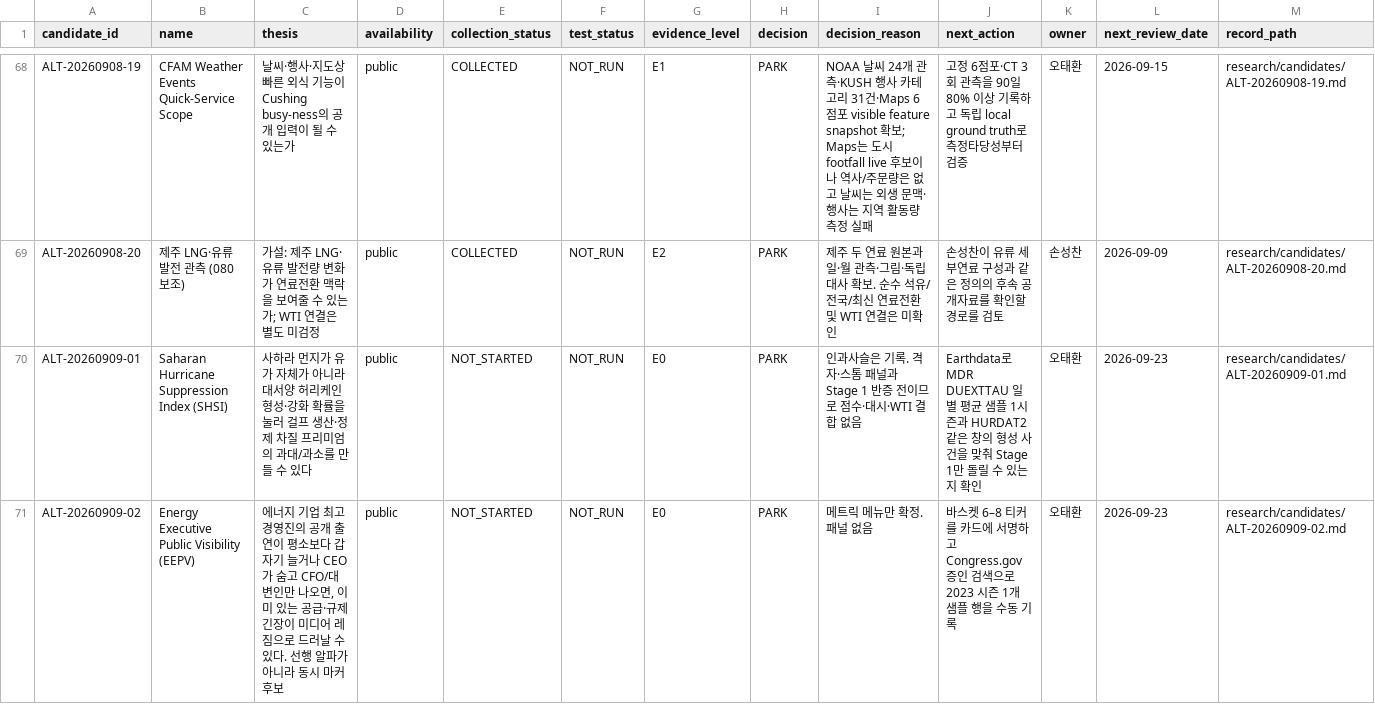
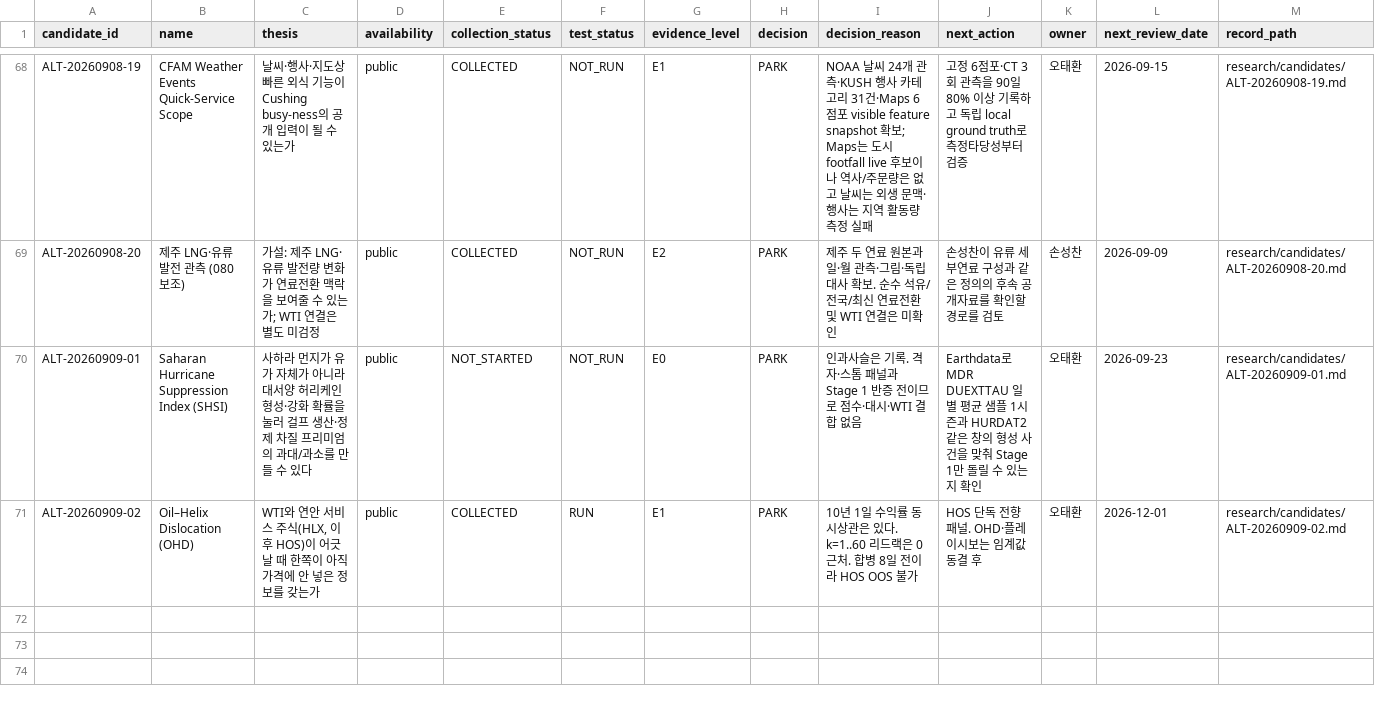
Before and after one commit to Noah-TaeHwan/ls-crude, a CSV file: research/candidates/ledger.csv, drawn as a sheet; only a part is shown, gaps mark what is left out.

```diff
--- a/research/candidates/ledger.csv
+++ b/research/candidates/ledger.csv
@@ -70,2 +70,2 @@ ALT-20260908-20,제주 LNG·유류 발전 관측 (080 보조),가설: 제주 LNG
 ALT-20260909-01,Saharan Hurricane Suppression Index (SHSI),사하라 먼지가 유가 자체가 아니라 대서양 허리케인 형성·강화 확률을 눌러 걸프 생산·정제 차질 프리미엄의 과대/과소를 만들 수 있다,public,NOT_STARTED,NOT_RUN,E0,PARK,인과사슬은 기록. 격자·스톰 패널과 Stage 1 반증 전이므로 점수·대시·WTI 결합 없음,Earthdata로 MDR DUEXTTAU 일별 평균 샘플 1시즌과 HURDAT2 같은 창의 형성 사건을 맞춰 Stage 1만 돌릴 수 있는지 확인,오태환,2026-09-23,research/candidates/ALT-20260909-01.md
-ALT-20260909-02,Energy Executive Public Visibility (EEPV),"에너지 기업 최고경영진의 공개 출연이 평소보다 갑자기 늘거나 CEO가 숨고 CFO/대변인만 나오면, 이미 있는 공급·규제 긴장이 미디어 레짐으로 드러날 수 있다. 선행 알파가 아니라 동시 마커 후보",public,NOT_STARTED,NOT_RUN,E0,PARK,메트릭 메뉴만 확정. 패널 없음,바스켓 6–8 티커를 카드에 서명하고 Congress.gov 증인 검색으로 2023 시즌 1개 샘플 행을 수동 기록,오태환,2026-09-23,research/candidates/ALT-20260909-02.md
+ALT-20260909-02,Oil–Helix Dislocation (OHD),"WTI와 연안 서비스 주식(HLX, 이후 HOS)이 어긋날 때 한쪽이 아직 가격에 안 넣은 정보를 갖는가",public,COLLECTED,RUN,E1,PARK,10년 1일 수익률 동시상관은 있다. k=1..60 리드랙은 0 근처. 합병 8일 전이라 HOS OOS 불가,HOS 단독 전향 패널. OHD·플레이시보는 임계값 동결 후,오태환,2026-12-01,research/candidates/ALT-20260909-02.md
```
Also changed, not shown: 2 other files.
